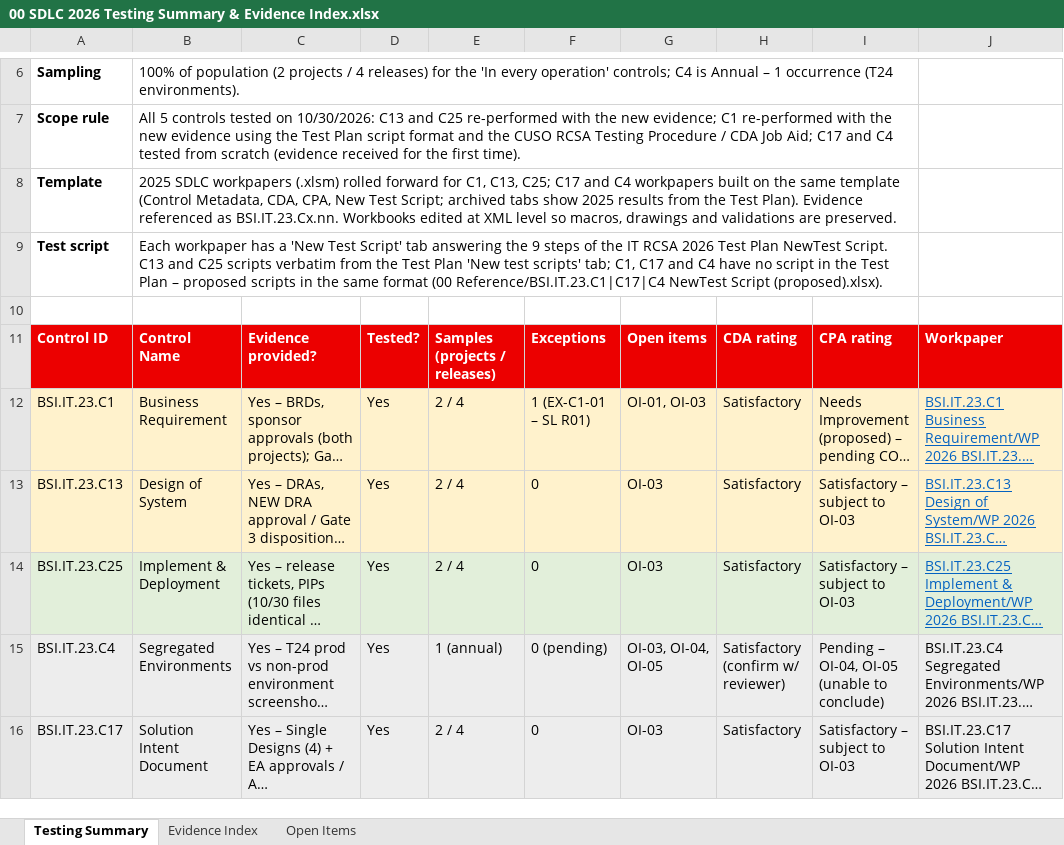
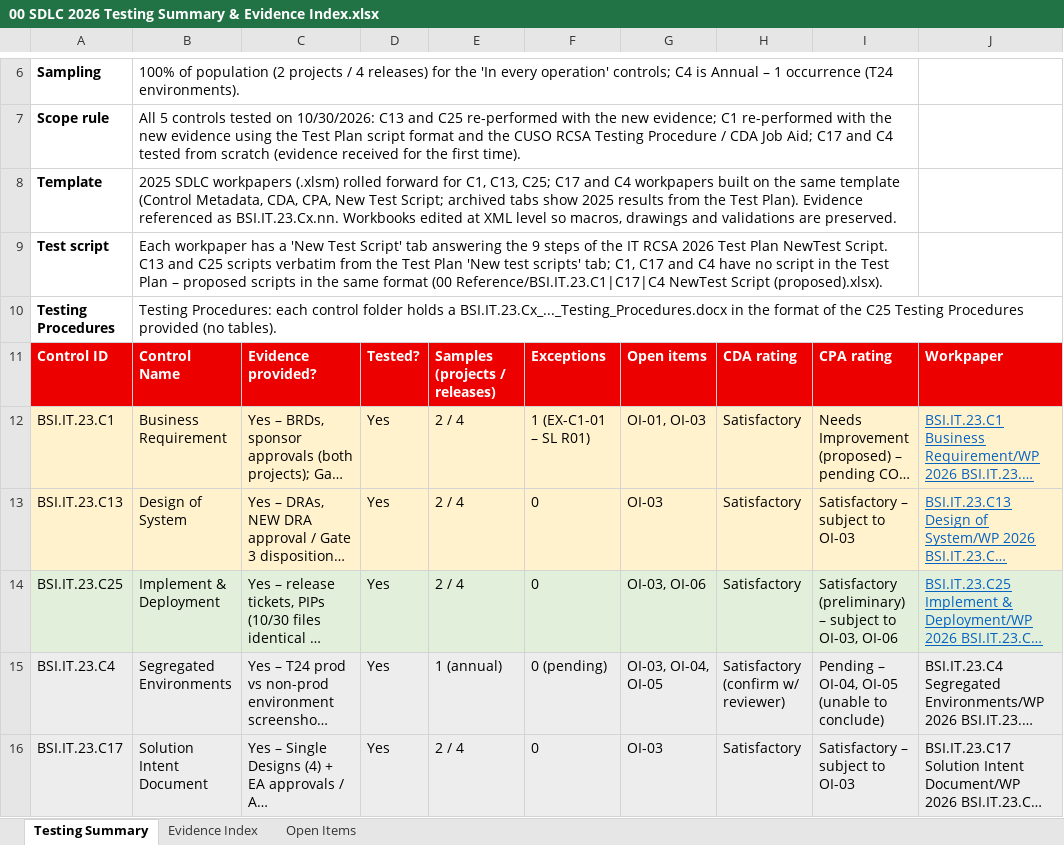
Before and after one commit to edwardfive-prog/Control-Testing-, an Excel workbook: SDLC 2026 - BSI Control Testing/00 SDLC 2026 Testing Summary & Evidence Index.xlsx, sheet Testing Summary, drawn as a sheet; only a part is shown, gaps mark what is left out; long unchanged cells end in …; values as stored, in another font and other column widths than the file's, no borders; the diff names each change by its address in the sheet, - before the commit and + after, or states it on an @@ line.

```diff
--- a/SDLC 2026 - BSI Control Testing/00 SDLC 2026 Testing Summary & Evidence Index.xlsx (sheet Testing Summary)
+++ b/SDLC 2026 - BSI Control Testing/00 SDLC 2026 Testing Summary & Evidence Index.xlsx (sheet Testing Summary)
-row 10: (empty)
+row 10: Testing Procedures | Testing Procedures: each control folder holds a BSI.IT.23.Cx_..._Testing_Procedures.docx in the format of the C25 Testing Procedures provided (no tables).
-G14: OI-03
+G14: OI-03, OI-06
-I14: Satisfactory – subject to OI-03
+I14: Satisfactory (preliminary) – subject to OI-03, OI-06
```
Also changed, not shown: sheet Open Items, 9 other files.
